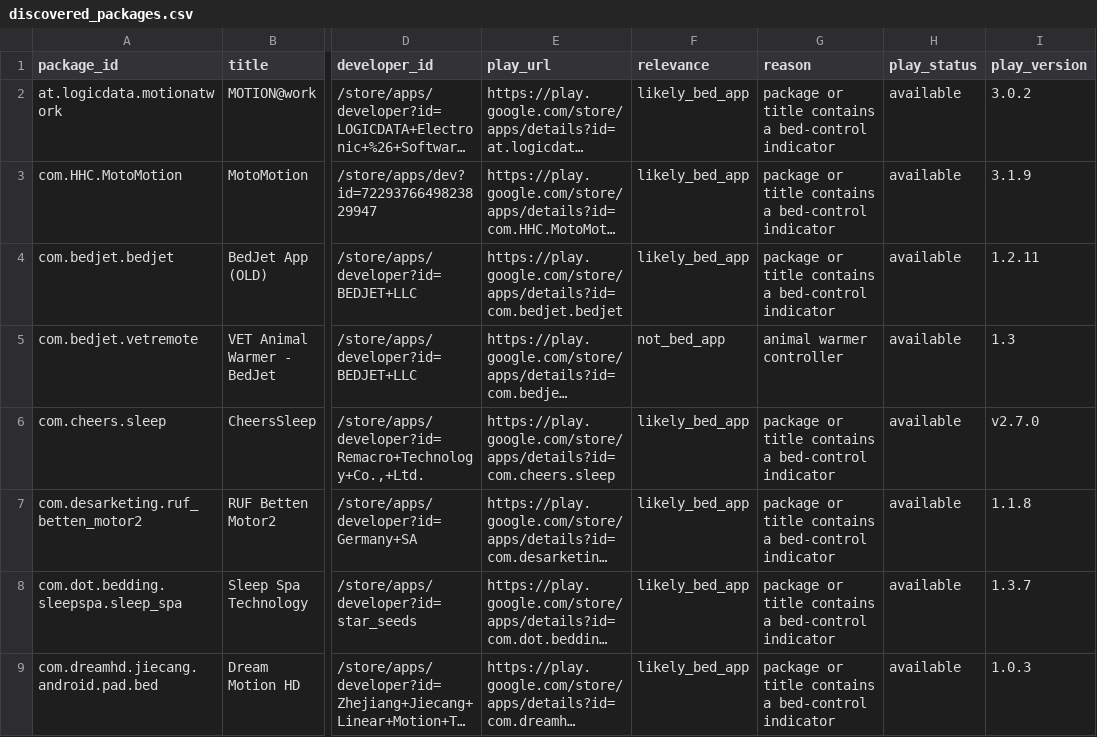
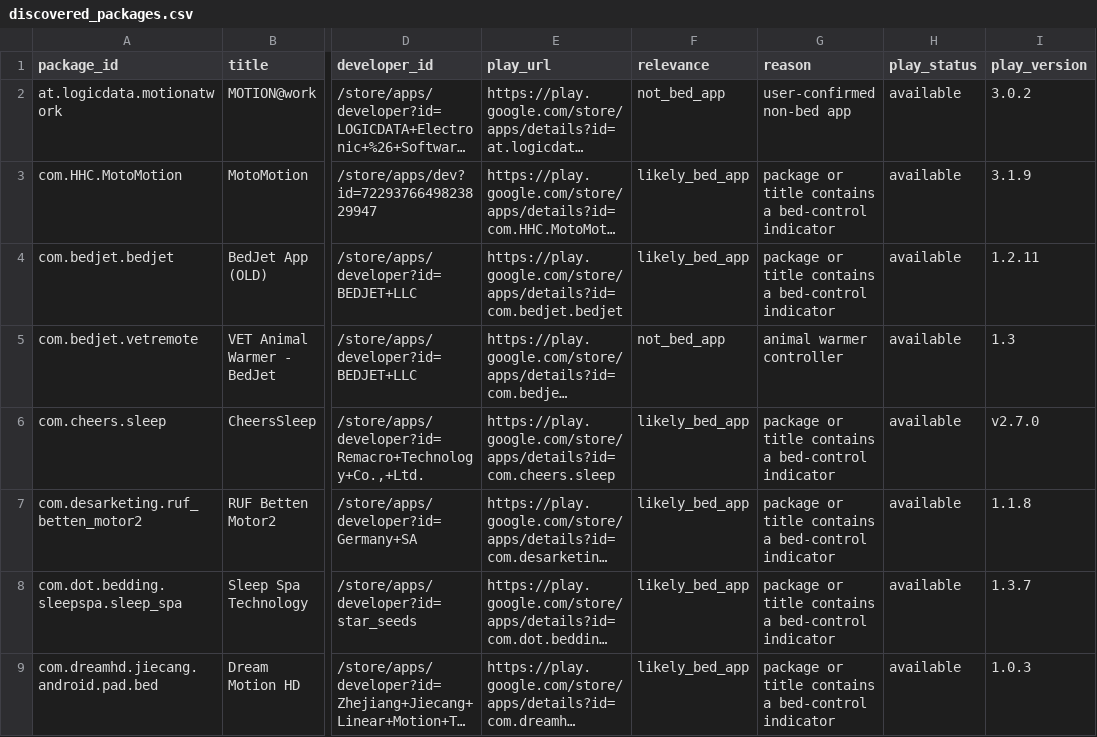
Before and after one commit to kristofferR/ha-adjustable-bed, a CSV file: docs/reanalysis/2026-07-14-apk-latest-versions/discovered_packages.csv, drawn as a sheet; only a part is shown, gaps mark what is left out; long unchanged cells end in …; the diff covers the shown part only; the diff names each change by its address in the sheet, - before the commit and + after, or states it on an @@ line.

```diff
--- a/docs/reanalysis/2026-07-14-apk-latest-versions/discovered_packages.csv
+++ b/docs/reanalysis/2026-07-14-apk-latest-versions/discovered_packages.csv
-F2 (relevance): likely_bed_app
+F2 (relevance): not_bed_app
-G2 (reason): package or title contains a bed-control indicator
+G2 (reason): user-confirmed non-bed app
```
Also changed, not shown: 18 edited cells elsewhere in this file, 3 other files.
